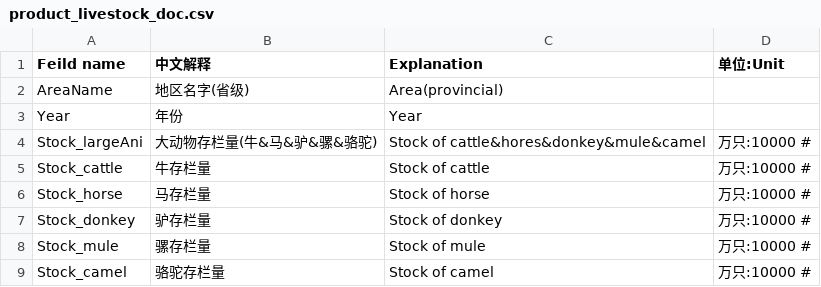
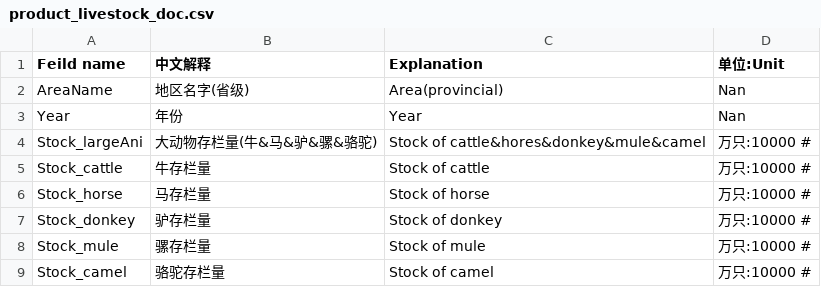
Before and after one commit to meatatlas/datamap2019, a CSV file: data/product_livestock_doc.csv, drawn as a sheet; only a part is shown.

Commit message:
Update product_livestock_doc.csv

```diff
--- a/data/product_livestock_doc.csv
+++ b/data/product_livestock_doc.csv
@@ -1,4 +1,4 @@
 Feild name,中文解释,Explanation,单位:Unit
-AreaName,地区名字(省级),Area(provincial)
-Year,年份,Year
+AreaName,地区名字(省级),Area(provincial),Nan
+Year,年份,Year,Nan
 Stock_largeAni,大动物存栏量(牛&马&驴&骡&骆驼),Stock of cattle&hores&donkey&mule&camel,万只:10000 #
```
